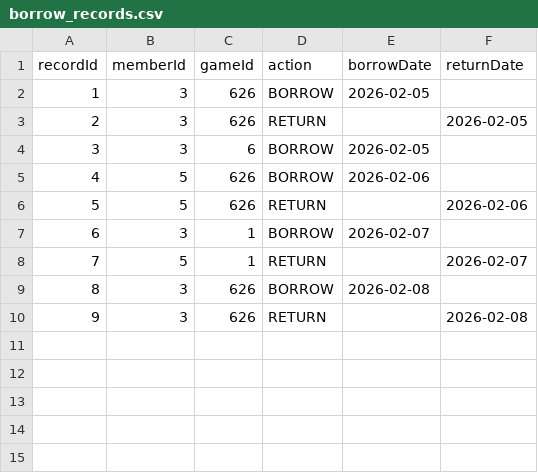
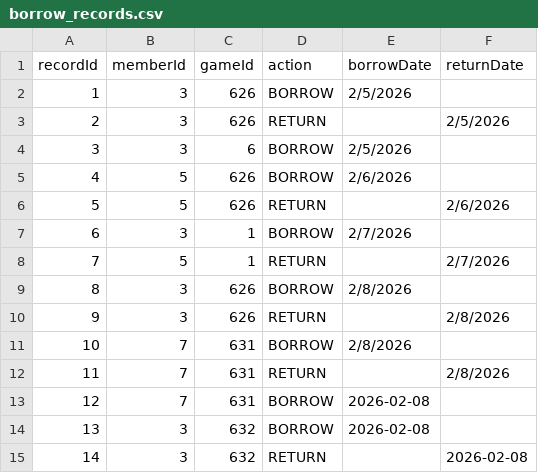
Before and after one commit to Justin0526/BoardGameLibrary, a CSV file: BoardGames/BoardGames/data/borrow_records.csv, drawn as a sheet.

```diff
--- a/BoardGames/BoardGames/data/borrow_records.csv
+++ b/BoardGames/BoardGames/data/borrow_records.csv
@@ -1,10 +1,15 @@
 recordId,memberId,gameId,action,borrowDate,returnDate
-1,3,626,BORROW,2026-02-05,
-2,3,626,RETURN,,2026-02-05
-3,3,6,BORROW,2026-02-05,
-4,5,626,BORROW,2026-02-06,
-5,5,626,RETURN,,2026-02-06
-6,3,1,BORROW,2026-02-07,
-7,5,1,RETURN,,2026-02-07
-8,3,626,BORROW,2026-02-08,
-9,3,626,RETURN,,2026-02-08
+1,3,626,BORROW,2/5/2026,
+2,3,626,RETURN,,2/5/2026
+3,3,6,BORROW,2/5/2026,
+4,5,626,BORROW,2/6/2026,
+5,5,626,RETURN,,2/6/2026
+6,3,1,BORROW,2/7/2026,
+7,5,1,RETURN,,2/7/2026
+8,3,626,BORROW,2/8/2026,
+9,3,626,RETURN,,2/8/2026
+10,7,631,BORROW,2/8/2026,
+11,7,631,RETURN,,2/8/2026
+12,7,631,BORROW,2026-02-08,
+13,3,632,BORROW,2026-02-08,
+14,3,632,RETURN,,2026-02-08
```
Also changed, not shown: BoardGames/BoardGames/data/games.csv, BoardGames/BoardGames/data/ratings.csv, 7 other files.
